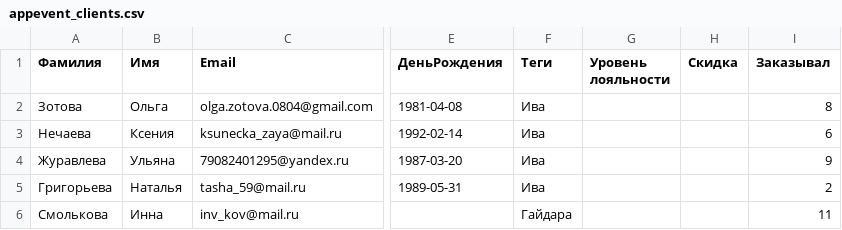
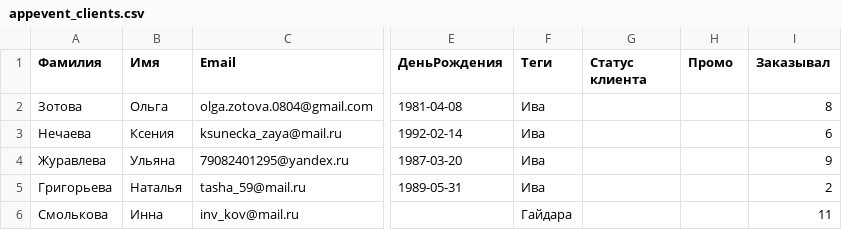
Before and after one commit to dobrv4er/woomfit, a CSV file: data/appevent_clients.csv, drawn as a sheet; only a part is shown, gaps mark what is left out; the diff names each change by its address in the sheet, - before the commit and + after, or states it on an @@ line.

```diff
--- a/data/appevent_clients.csv
+++ b/data/appevent_clients.csv
-G1: Уровень лояльности
+G1: Статус клиента
-H1: Скидка
+H1: Промо
```
Also changed, not shown: 21 other files.
